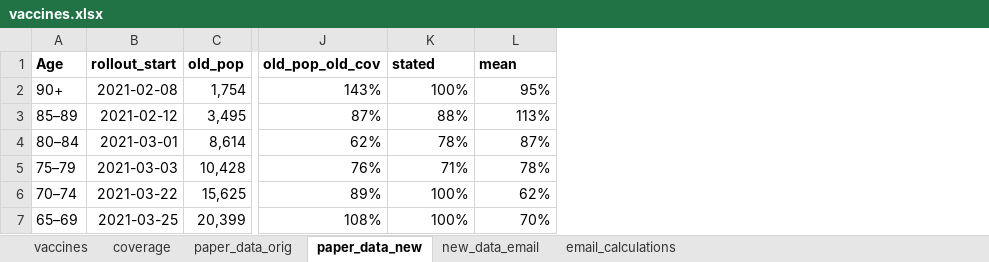
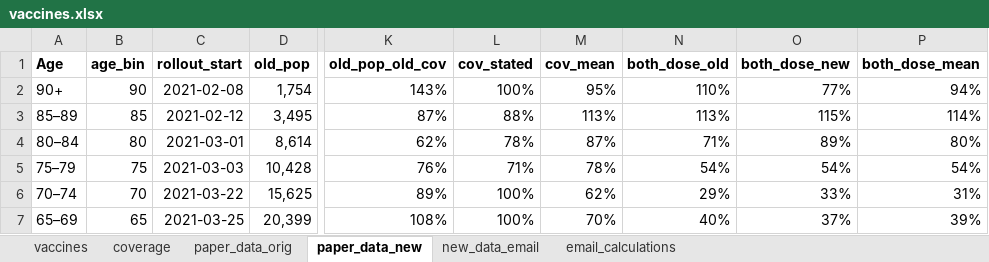
Before and after one commit to amath-idm/brazil_gamma_replacement, an Excel workbook: data/vaccines.xlsx, sheet paper_data_new, drawn as a sheet; only a part is shown, gaps mark what is left out; values as stored, in another font and other column widths than the file's, no borders; addresses are those after the commit; the diff names each change by its address in the sheet, - before the commit and + after, or states it on an @@ line.

```diff
--- a/data/vaccines.xlsx (sheet paper_data_new)
+++ b/data/vaccines.xlsx (sheet paper_data_new)
+column B (age_bin), rows 2-7: 90 | 85 | 80 | 75 | 70 | 65
+column N (both_dose_old), rows 2-7: 110% | 113% | 71% | 54% | 29% | 40%
+column O (both_dose_new), rows 2-7: 77% | 115% | 89% | 54% | 33% | 37%
+column P (both_dose_mean), rows 2-7: 94% | 114% | 80% | 54% | 31% | 39%
-L1: stated
+L1: cov_stated
-M1: mean
+M1: cov_mean
```
Also changed, not shown: formulas that keep their value, data/cases.xlsx, data/deaths.xlsx, 3 other files.
